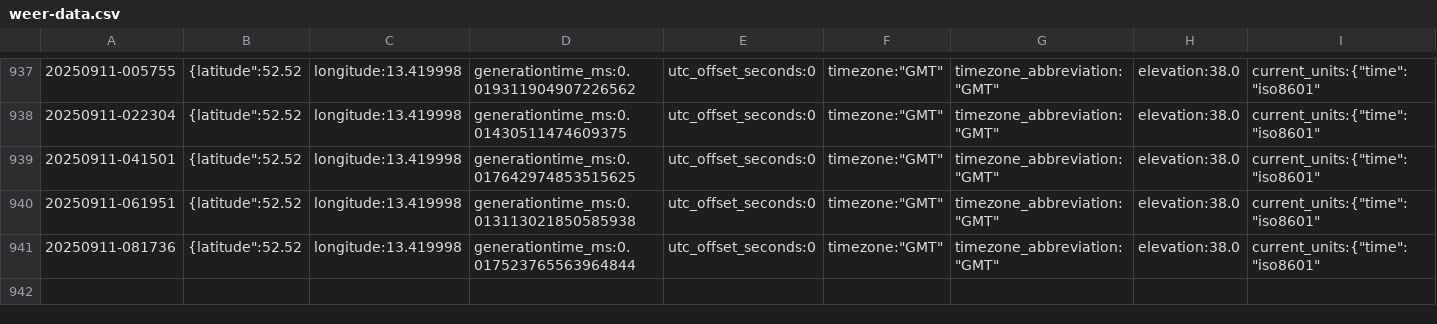
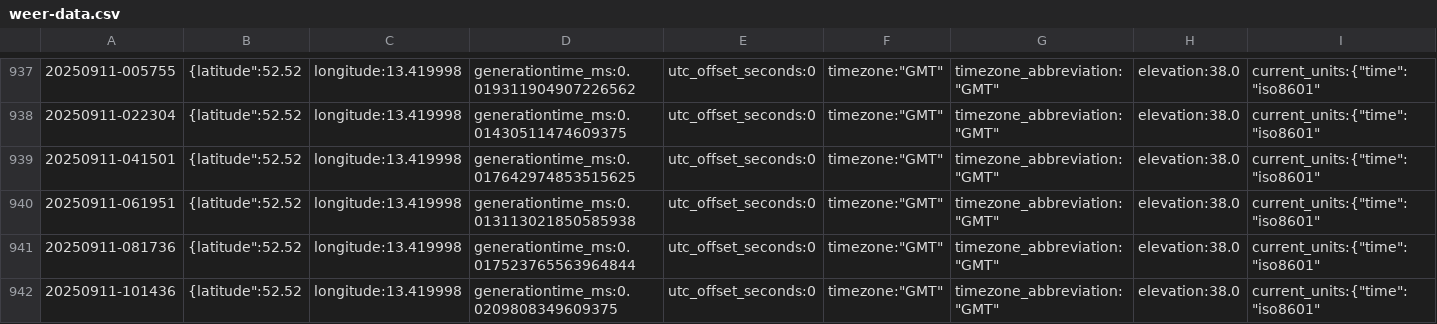
Before and after one commit to KristofAreias/Data-Workflow, a CSV file: raw_data/weer-data.csv, drawn as a sheet; only a part is shown, gaps mark what is left out; rows hold the shown columns only; the diff names each change by its address in the sheet, - before the commit and + after, or states it on an @@ line.

```diff
--- a/raw_data/weer-data.csv
+++ b/raw_data/weer-data.csv
+row 942: 20250911-101436 | {latitude":52.52 | longitude:13.419998 | generationtime_ms:0.0209808349609375 | utc_offset_seconds:0 | timezone:"GMT" | timezone_abbreviation:"GMT" | elevation:38.0 | current_units:{"time":"iso8601"
```
Also changed, not shown: processed_data/combined_data.csv, 6 other files.
